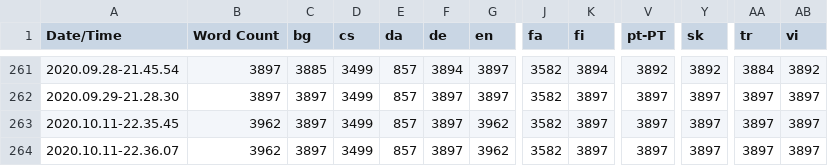
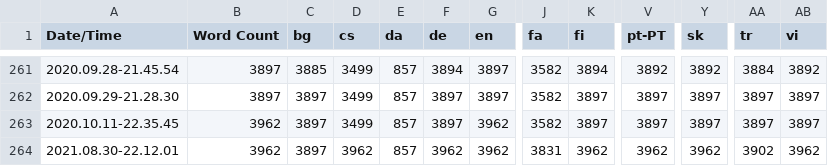
Before and after one commit to alanedwardes/Insulam.Localization, a CSV file: Game/Game.csv, drawn as a sheet; only a part is shown, gaps mark what is left out; the diff names each change by its address in the sheet, - before the commit and + after, or states it on an @@ line.

Commit message:
Rebuilds translations for all targets.

```diff
--- a/Game/Game.csv
+++ b/Game/Game.csv
-A264 (Date/Time): 2020.10.11-22.36.07
+A264 (Date/Time): 2021.08.30-22.12.01
-D264 (cs): 3499
+D264 (cs): 3962
-F264 (de): 3897
+F264 (de): 3962
-J264 (fa): 3582
+J264 (fa): 3831
-K264 (fi): 3897
+K264 (fi): 3962
-V264 (pt-PT): 3897
+V264 (pt-PT): 3962
-Y264 (sk): 3897
+Y264 (sk): 3962
-AA264 (tr): 3897
+AA264 (tr): 3902
-AB264 (vi): 3897
+AB264 (vi): 3962
```
Also changed, not shown: 16 other files.
